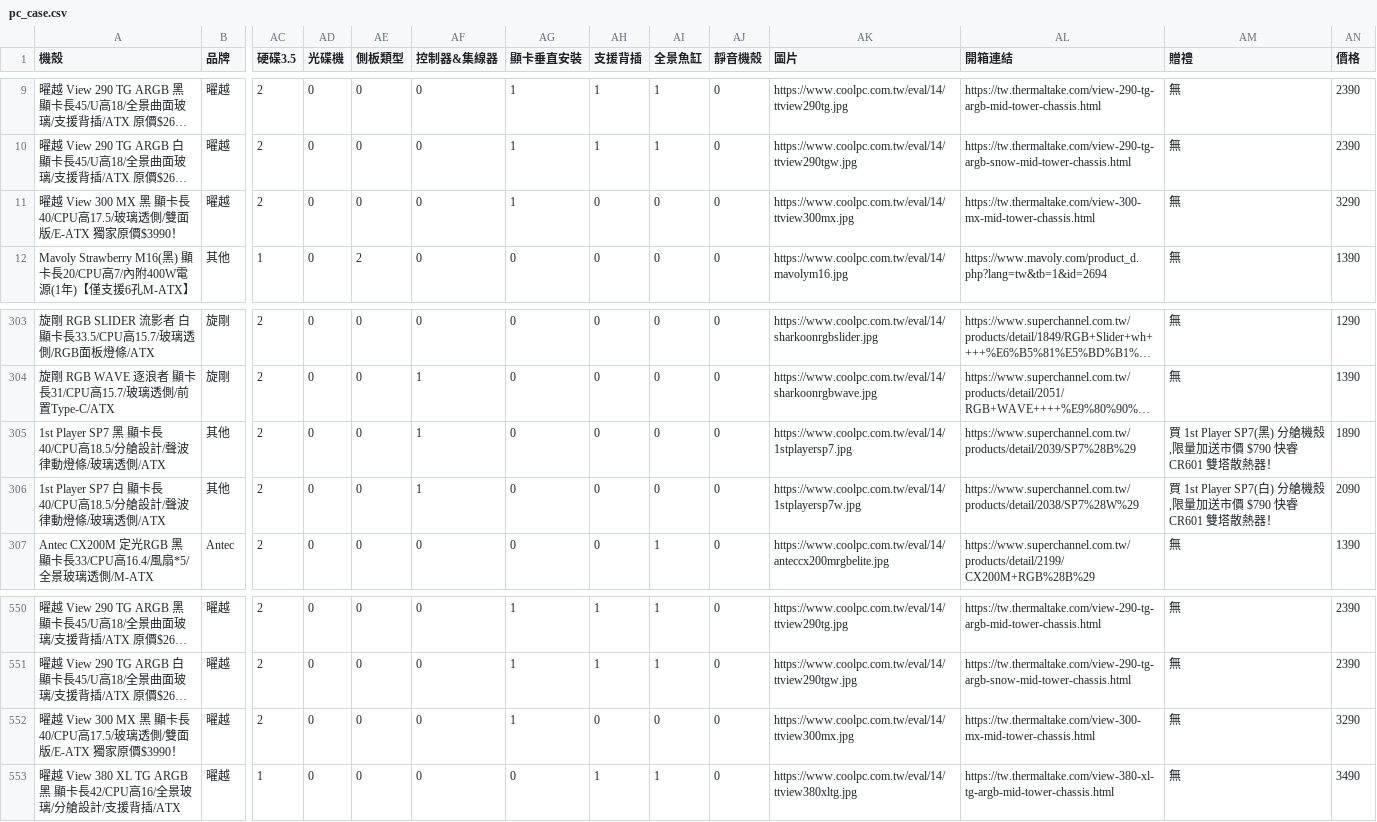
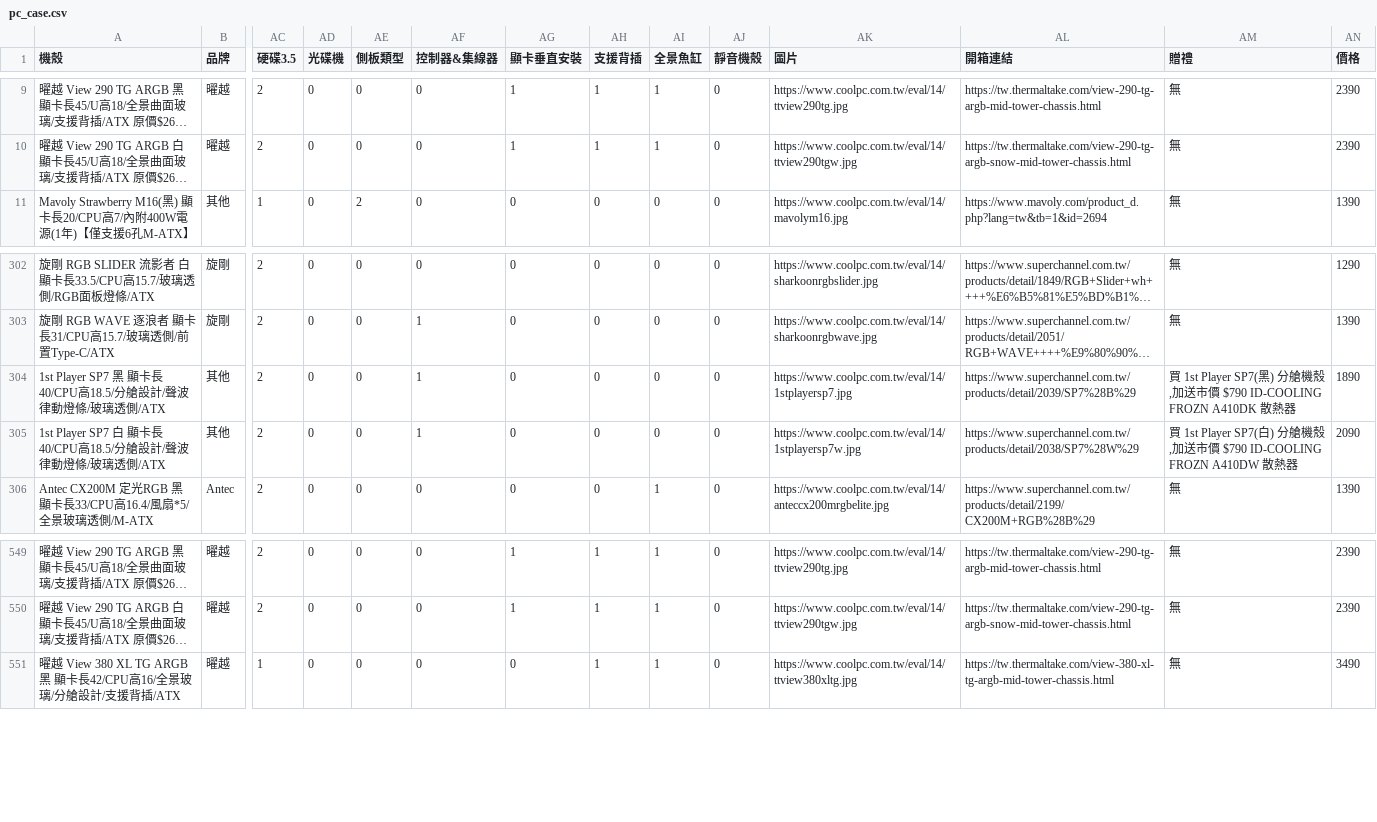
Before and after one commit to douobb/pc_case_data, a CSV file: pc_case.csv, drawn as a sheet; only a part is shown, gaps mark what is left out; long unchanged cells end in …; removed rows and columns are numbered as before the commit, all else as after; rows hold the shown columns only; the diff names each change by its address in the sheet, - before the commit and + after, or states it on an @@ line.

```diff
--- a/pc_case.csv
+++ b/pc_case.csv
-row 11: 曜越 View 300 MX 黑 顯卡長40/CPU高17.5/玻璃透側/雙面版/E-ATX 獨家原價$3990！ | 曜越 | 2 | 0 | 0 | 0 | 1 | 0 | 0 | 0 | https://www.coolpc.com.tw/eval/14/ttview300mx.jpg | https://tw.thermaltake.com/view-300-mx-mid-tower-chassis.html | 無 | 3290
-AM304 (贈禮): …艙機殼,限量加送市價 $790 快睿 CR601 雙塔散熱器！
+AM304 (贈禮): …艙機殼,加送市價 $790 ID-COOLING FROZN A410DK 散熱器
-AM305 (贈禮): …艙機殼,限量加送市價 $790 快睿 CR601 雙塔散熱器！
+AM305 (贈禮): …艙機殼,加送市價 $790 ID-COOLING FROZN A410DW 散熱器
-row 552: 曜越 View 300 MX 黑 顯卡長40/CPU高17.5/玻璃透側/雙面版/E-ATX 獨家原價$3990！ | 曜越 | 2 | 0 | 0 | 0 | 1 | 0 | 0 | 0 | https://www.coolpc.com.tw/eval/14/ttview300mx.jpg | https://tw.thermaltake.com/view-300-mx-mid-tower-chassis.html | 無 | 3290
```
Also changed, not shown: 1 other file.
